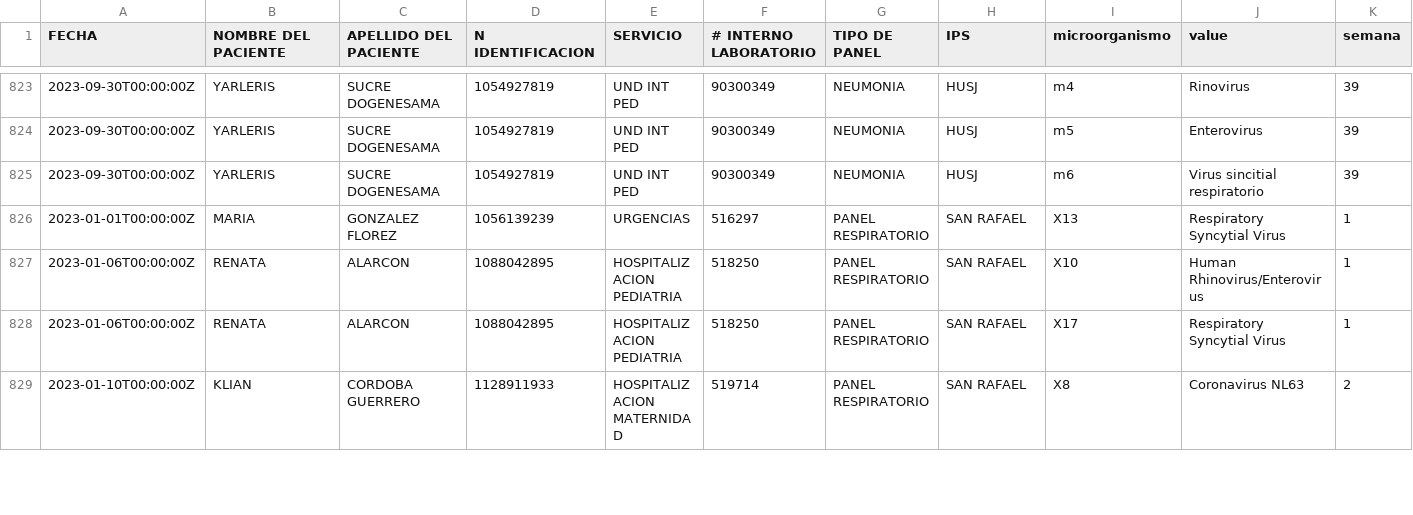
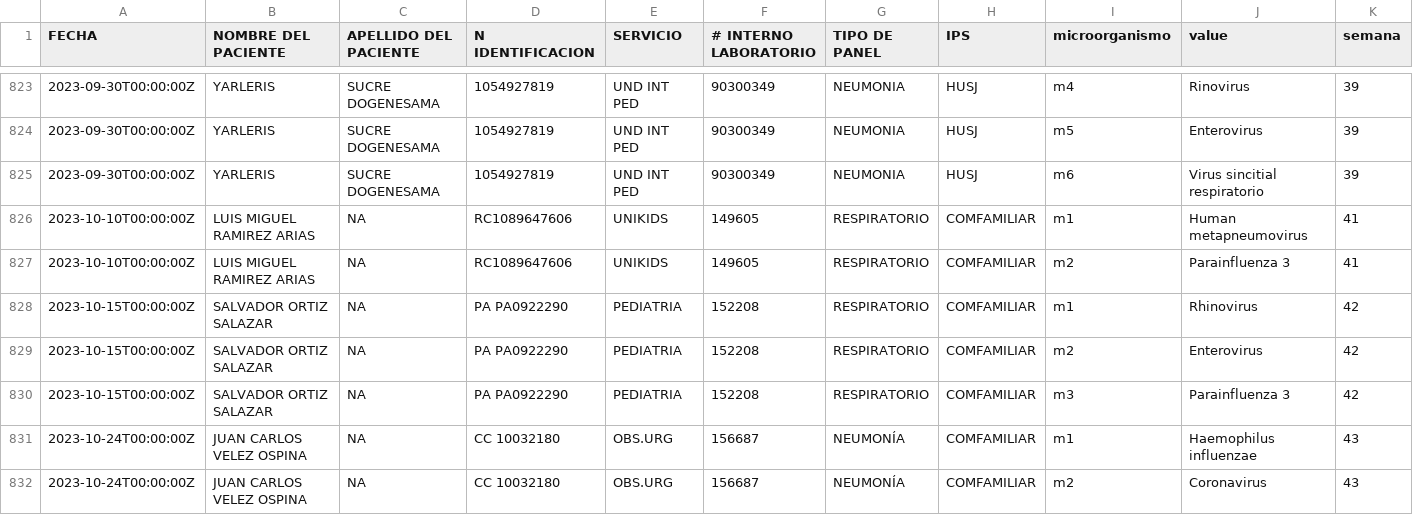
Before and after one commit to sivigilaper/Boletin_epi, a CSV file: Boletin_ Epi_Pereira/Datos/aislamientos_2023.csv, drawn as a sheet; only a part is shown, gaps mark what is left out; the shorter side is filled out with more unchanged rows; the diff covers the shown part only; the diff names each change by its address in the sheet, - before the commit and + after, or states it on an @@ line.

Commit message:
semana 43 de 2023

```diff
--- a/Boletin_ Epi_Pereira/Datos/aislamientos_2023.csv
+++ b/Boletin_ Epi_Pereira/Datos/aislamientos_2023.csv
+row 826: 2023-10-10T00:00:00Z | LUIS MIGUEL RAMIREZ ARIAS | NA | RC1089647606 | UNIKIDS | 149605 | RESPIRATORIO | COMFAMILIAR | m1 | Human metapneumovirus | 41
+row 827: 2023-10-10T00:00:00Z | LUIS MIGUEL RAMIREZ ARIAS | NA | RC1089647606 | UNIKIDS | 149605 | RESPIRATORIO | COMFAMILIAR | m2 | Parainfluenza 3 | 41
+row 828: 2023-10-15T00:00:00Z | SALVADOR ORTIZ SALAZAR | NA | PA PA0922290 | PEDIATRIA | 152208 | RESPIRATORIO | COMFAMILIAR | m1 | Rhinovirus | 42
+row 829: 2023-10-15T00:00:00Z | SALVADOR ORTIZ SALAZAR | NA | PA PA0922290 | PEDIATRIA | 152208 | RESPIRATORIO | COMFAMILIAR | m2 | Enterovirus | 42
+row 830: 2023-10-15T00:00:00Z | SALVADOR ORTIZ SALAZAR | NA | PA PA0922290 | PEDIATRIA | 152208 | RESPIRATORIO | COMFAMILIAR | m3 | Parainfluenza 3 | 42
+row 831: 2023-10-24T00:00:00Z | JUAN CARLOS VELEZ OSPINA | NA | CC 10032180 | OBS.URG | 156687 | NEUMONÍA | COMFAMILIAR | m1 | Haemophilus influenzae | 43
+row 832: 2023-10-24T00:00:00Z | JUAN CARLOS VELEZ OSPINA | NA | CC 10032180 | OBS.URG | 156687 | NEUMONÍA | COMFAMILIAR | m2 | Coronavirus | 43
```
Also changed, not shown: 6 added rows and 4 edited cells elsewhere in this file, 7 other files.
